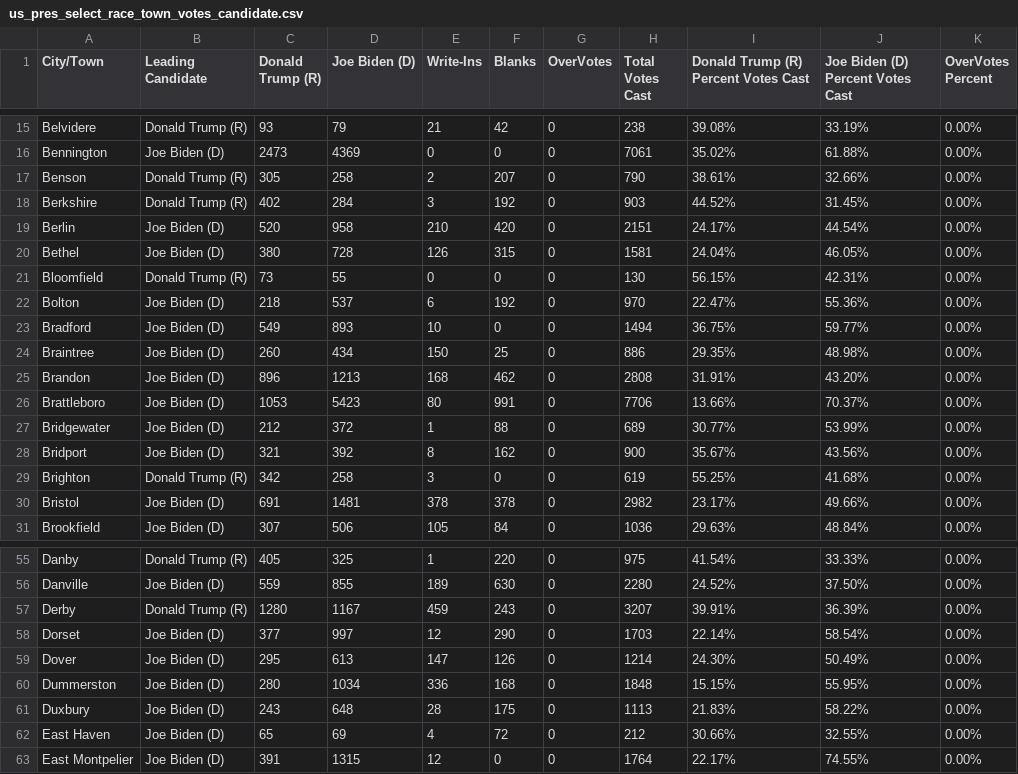
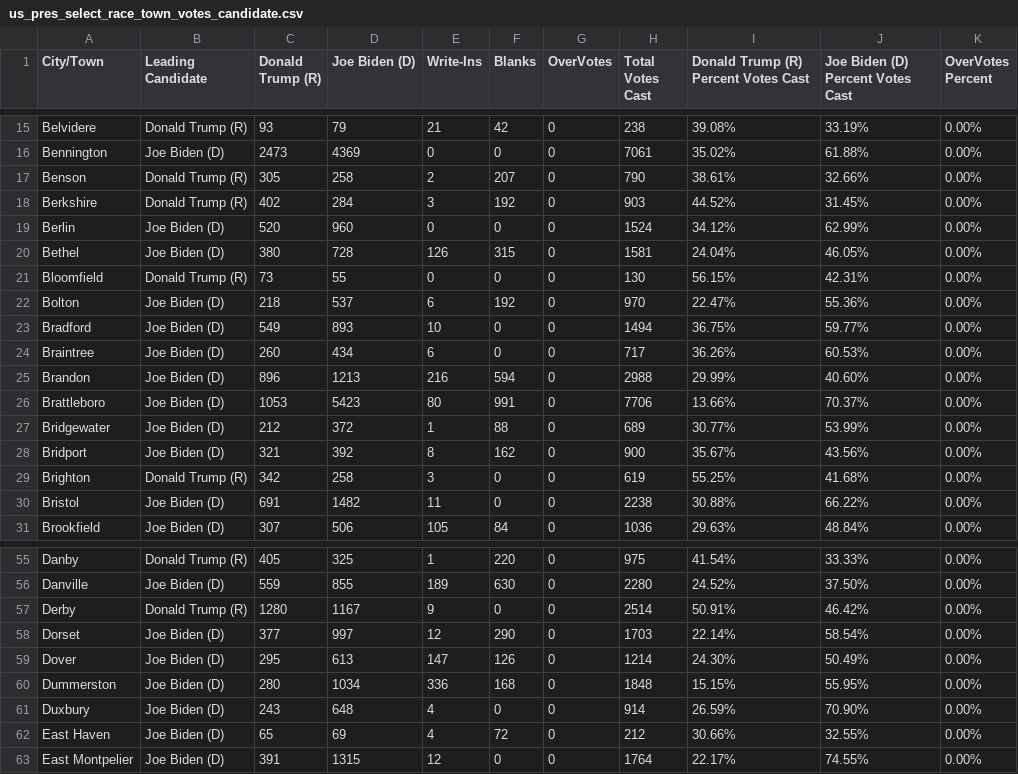
Before and after one commit to jackcary/data, a CSV file: us_pres_select_race_town_votes_candidate.csv, drawn as a sheet; only a part is shown, gaps mark what is left out; the diff covers the shown part only.

```diff
--- a/us_pres_select_race_town_votes_candidate.csv
+++ b/us_pres_select_race_town_votes_candidate.csv
@@ -18,3 +18,3 @@ Benson,Donald Trump (R),305,258,2,207,0,790,38.61%,32.66%,0.00%
 Berkshire,Donald Trump (R),402,284,3,192,0,903,44.52%,31.45%,0.00%
-Berlin,Joe Biden (D),520,958,210,420,0,2151,24.17%,44.54%,0.00%
+Berlin,Joe Biden (D),520,960,0,0,0,1524,34.12%,62.99%,0.00%
 Bethel,Joe Biden (D),380,728,126,315,0,1581,24.04%,46.05%,0.00%
@@ -23,4 +23,4 @@ Bolton,Joe Biden (D),218,537,6,192,0,970,22.47%,55.36%,0.00%
 Bradford,Joe Biden (D),549,893,10,0,0,1494,36.75%,59.77%,0.00%
-Braintree,Joe Biden (D),260,434,150,25,0,886,29.35%,48.98%,0.00%
-Brandon,Joe Biden (D),896,1213,168,462,0,2808,31.91%,43.20%,0.00%
+Braintree,Joe Biden (D),260,434,6,0,0,717,36.26%,60.53%,0.00%
+Brandon,Joe Biden (D),896,1213,216,594,0,2988,29.99%,40.60%,0.00%
 Brattleboro,Joe Biden (D),1053,5423,80,991,0,7706,13.66%,70.37%,0.00%
@@ -29,3 +29,3 @@ Bridport,Joe Biden (D),321,392,8,162,0,900,35.67%,43.56%,0.00%
 Brighton,Donald Trump (R),342,258,3,0,0,619,55.25%,41.68%,0.00%
-Bristol,Joe Biden (D),691,1481,378,378,0,2982,23.17%,49.66%,0.00%
+Bristol,Joe Biden (D),691,1482,11,0,0,2238,30.88%,66.22%,0.00%
 Brookfield,Joe Biden (D),307,506,105,84,0,1036,29.63%,48.84%,0.00%
@@ -56,3 +56,3 @@ Danby,Donald Trump (R),405,325,1,220,0,975,41.54%,33.33%,0.00%
 Danville,Joe Biden (D),559,855,189,630,0,2280,24.52%,37.50%,0.00%
-Derby,Donald Trump (R),1280,1167,459,243,0,3207,39.91%,36.39%,0.00%
+Derby,Donald Trump (R),1280,1167,9,0,0,2514,50.91%,46.42%,0.00%
 Dorset,Joe Biden (D),377,997,12,290,0,1703,22.14%,58.54%,0.00%
@@ -60,3 +60,3 @@ Dover,Joe Biden (D),295,613,147,126,0,1214,24.30%,50.49%,0.00%
 Dummerston,Joe Biden (D),280,1034,336,168,0,1848,15.15%,55.95%,0.00%
-Duxbury,Joe Biden (D),243,648,28,175,0,1113,21.83%,58.22%,0.00%
+Duxbury,Joe Biden (D),243,648,4,0,0,914,26.59%,70.90%,0.00%
 East Haven,Joe Biden (D),65,69,4,72,0,212,30.66%,32.55%,0.00%
```
Also changed, not shown: 77 edited cells elsewhere in this file, gov_select_race_town_votes_candidate.csv, lt_gov_select_race_town_votes_candidate.csv, 1 other file.
